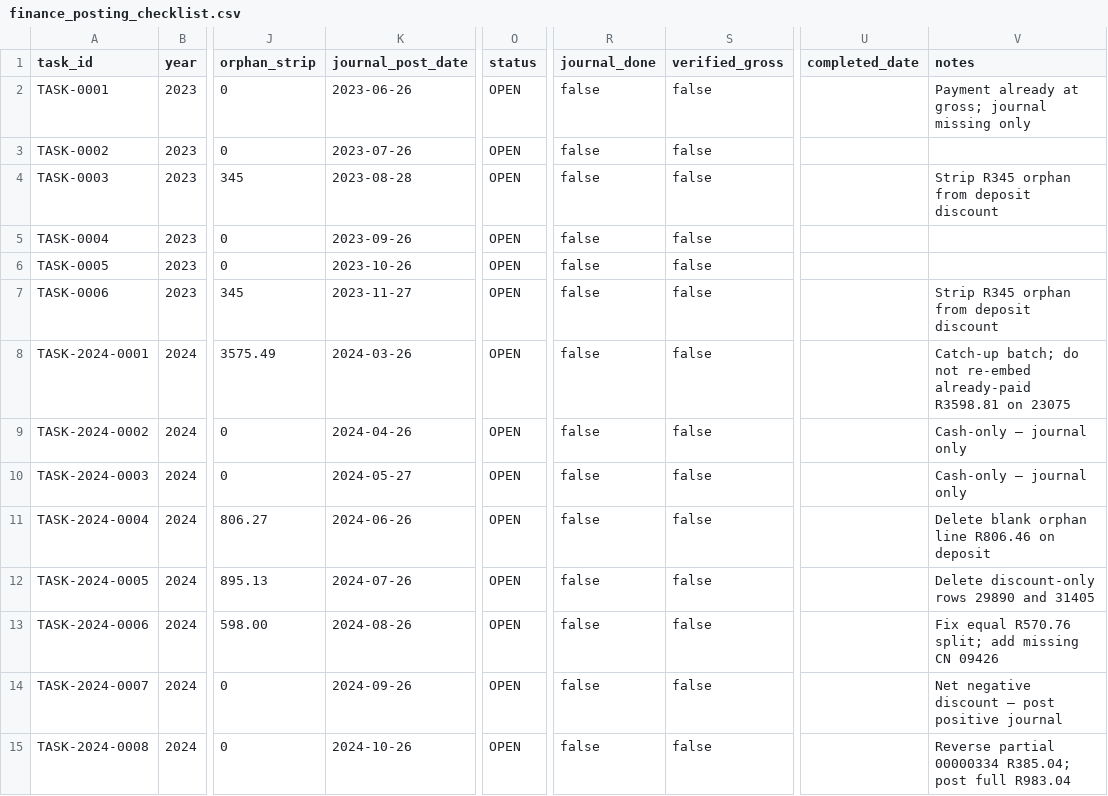
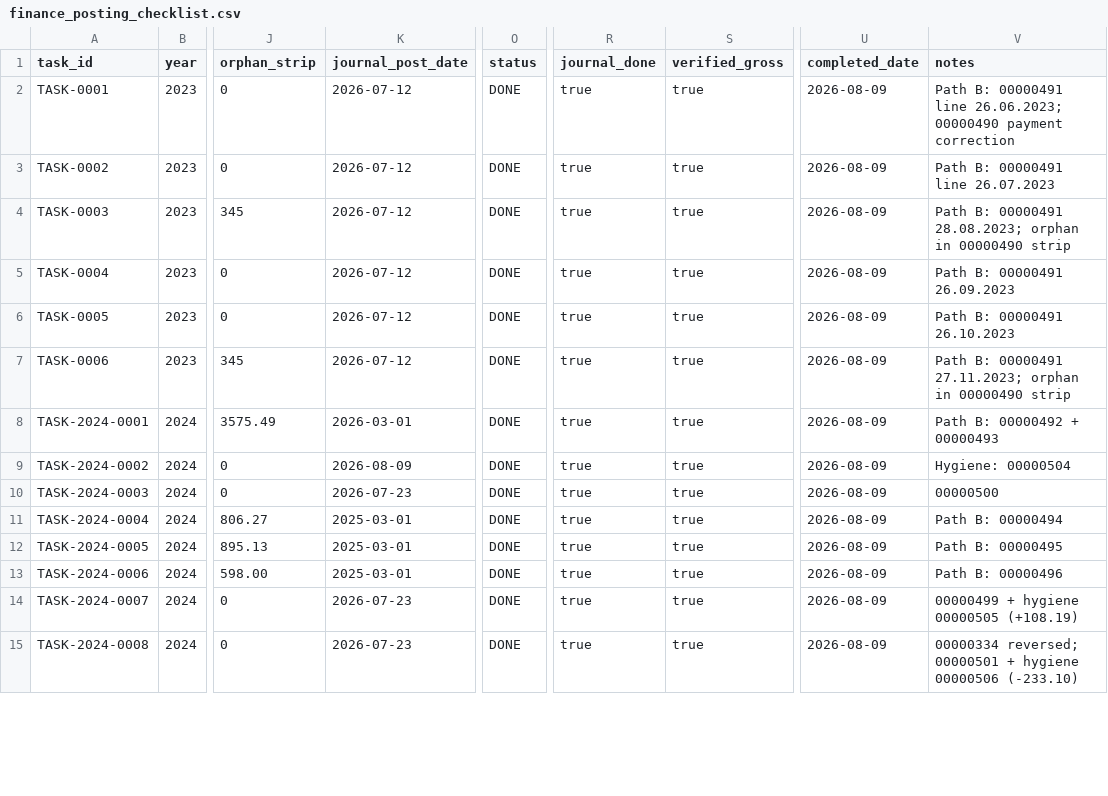
Before and after one commit to Media7-za/lpg-stock-recon, a CSV file: analysis/debtors/TWK002/data/finance_posting_checklist.csv, drawn as a sheet; only a part is shown, gaps mark what is left out; the diff covers the shown part only; the diff names each change by its address in the sheet, - before the commit and + after, or states it on an @@ line.

```diff
--- a/analysis/debtors/TWK002/data/finance_posting_checklist.csv
+++ b/analysis/debtors/TWK002/data/finance_posting_checklist.csv
-K2 (journal_post_date): 2023-06-26
+K2 (journal_post_date): 2026-07-12
-O2:O15 (status): OPEN
+O2:O15 (status): DONE
-R2:R15 (journal_done): false
+R2:R15 (journal_done): true
-S2:S15 (verified_gross): false
+S2:S15 (verified_gross): true
-U2:U15 (completed_date): (empty)
+U2:U15 (completed_date): 2026-08-09
-V2 (notes): Payment already at gross; journal missing only
+V2 (notes): Path B: 00000491 line 26.06.2023; 00000490 payment correction
-K3 (journal_post_date): 2023-07-26
+K3 (journal_post_date): 2026-07-12
-V3 (notes): (empty)
+V3 (notes): Path B: 00000491 line 26.07.2023
-K4 (journal_post_date): 2023-08-28
+K4 (journal_post_date): 2026-07-12
-V4 (notes): Strip R345 orphan from deposit discount
+V4 (notes): Path B: 00000491 28.08.2023; orphan in 00000490 strip
-K5 (journal_post_date): 2023-09-26
+K5 (journal_post_date): 2026-07-12
-V5 (notes): (empty)
+V5 (notes): Path B: 00000491 26.09.2023
-K6 (journal_post_date): 2023-10-26
+K6 (journal_post_date): 2026-07-12
-V6 (notes): (empty)
+V6 (notes): Path B: 00000491 26.10.2023
-K7 (journal_post_date): 2023-11-27
+K7 (journal_post_date): 2026-07-12
-V7 (notes): Strip R345 orphan from deposit discount
+V7 (notes): Path B: 00000491 27.11.2023; orphan in 00000490 strip
-K8 (journal_post_date): 2024-03-26
+K8 (journal_post_date): 2026-03-01
-V8 (notes): Catch-up batch; do not re-embed already-paid R3598.81 on 23075
+V8 (notes): Path B: 00000492 + 00000493
-K9 (journal_post_date): 2024-04-26
+K9 (journal_post_date): 2026-08-09
-V9 (notes): Cash-only — journal only
+V9 (notes): Hygiene: 00000504
-K10 (journal_post_date): 2024-05-27
+K10 (journal_post_date): 2026-07-23
-V10 (notes): Cash-only — journal only
+V10 (notes): 00000500
-K11 (journal_post_date): 2024-06-26
+K11 (journal_post_date): 2025-03-01
-V11 (notes): Delete blank orphan line R806.46 on deposit
+V11 (notes): Path B: 00000494
-K12 (journal_post_date): 2024-07-26
+K12 (journal_post_date): 2025-03-01
-V12 (notes): Delete discount-only rows 29890 and 31405
+V12 (notes): Path B: 00000495
-K13 (journal_post_date): 2024-08-26
+K13 (journal_post_date): 2025-03-01
-V13 (notes): Fix equal R570.76 split; add missing CN 09426
+V13 (notes): Path B: 00000496
-K14 (journal_post_date): 2024-09-26
+K14 (journal_post_date): 2026-07-23
-V14 (notes): Net negative discount — post positive journal
+V14 (notes): 00000499 + hygiene 00000505 (+108.19)
-K15 (journal_post_date): 2024-10-26
+K15 (journal_post_date): 2026-07-23
-V15 (notes): Reverse partial 00000334 R385.04; post full R983.04
+V15 (notes): 00000334 reversed; 00000501 + hygiene 00000506 (-233.10)
```
Also changed, not shown: 12 edited cells elsewhere in this file, 7 other files.
